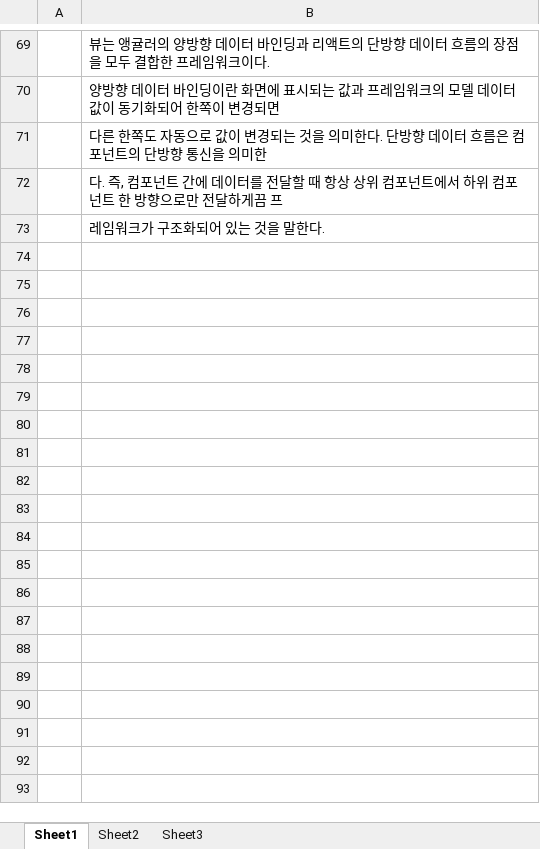
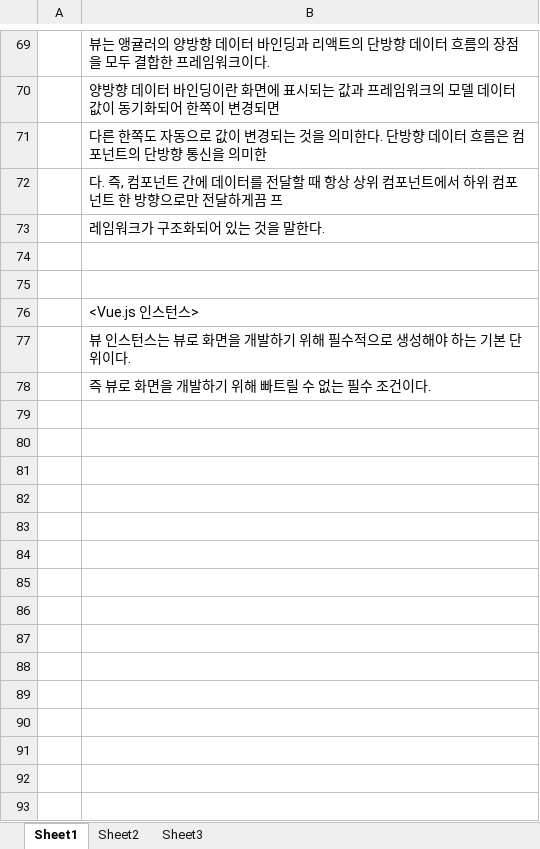
Before and after one commit to L-Hojun/LHJ-s-Vuejs, an Excel workbook: vue.js정리.xlsx, sheet Sheet1, drawn as a sheet; only a part is shown, gaps mark what is left out; values as stored, in another font and other column widths than the file's, no borders; charts and pictures not drawn; the diff covers the shown part only; the diff names each change by its address in the sheet, - before the commit and + after, or states it on an @@ line.

Commit message:
2020/05/12
second commit

```diff
--- a/vue.js정리.xlsx (sheet Sheet1)
+++ b/vue.js정리.xlsx (sheet Sheet1)
+row 74: (empty)
+row 75: (empty)
+row 76:  | <Vue.js 인스턴스>
+row 77:  | 뷰 인스턴스는 뷰로 화면을 개발하기 위해 필수적으로 생성해야 하는 기본 단위이다.
+row 78:  | 즉 뷰로 화면을 개발하기 위해 빠트릴 수 없는 필수 조건이다.
+row 79: (empty)
+row 80: (empty)
+row 81: (empty)
+row 82: (empty)
+row 83: (empty)
+row 84: (empty)
+row 85: (empty)
+row 86: (empty)
+row 87: (empty)
+row 88: (empty)
+row 89: (empty)
+row 90: (empty)
+row 91: (empty)
+row 92: (empty)
+row 93: (empty)
```
Also changed, not shown: 75 added rows elsewhere in this sheet, sheet Sheet3, sheet Sheet2, charts or pictures.
